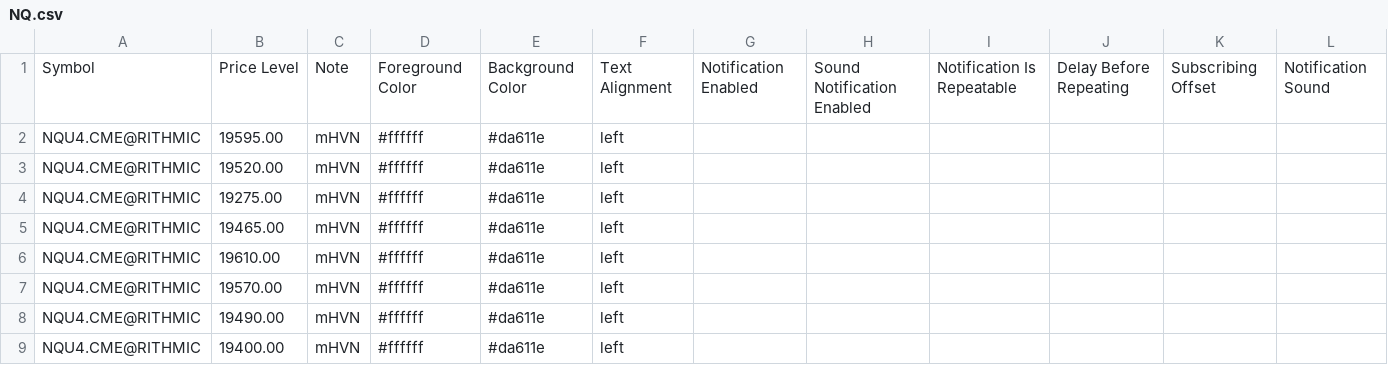
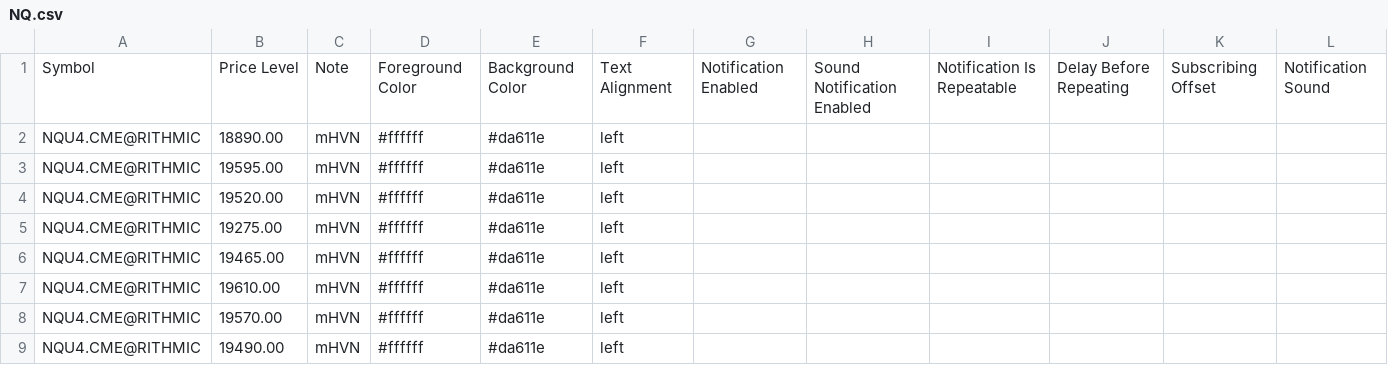
Before and after one commit to snowiesuet/Cloud-notes, a CSV file: NQ.csv, drawn as a sheet; only a part is shown; the shorter side is filled out with more unchanged rows.

Commit message:
Update NQ.csv

```diff
--- a/NQ.csv
+++ b/NQ.csv
@@ -1,2 +1,3 @@
 "Symbol","Price Level","Note","Foreground Color","Background Color","Text Alignment","Notification Enabled","Sound Notification Enabled","Notification Is Repeatable","Delay Before Repeating","Subscribing Offset","Notification Sound"
+"NQU4.CME@RITHMIC","18890.00","mHVN","#ffffff","#da611e","left","","","","","",""
 "NQU4.CME@RITHMIC","19595.00","mHVN","#ffffff","#da611e","left","","","","","",""
```
